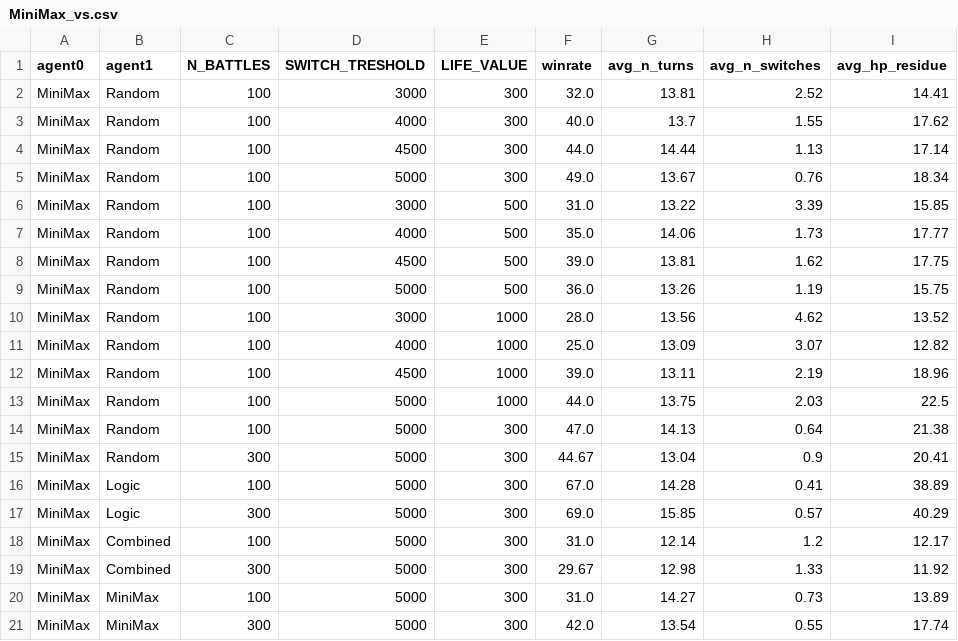
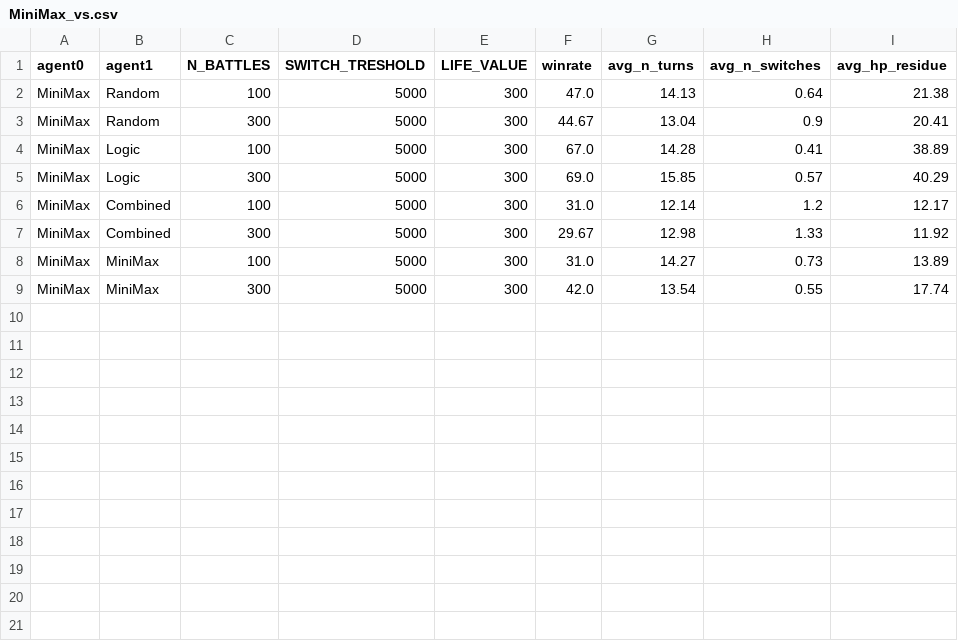
Before and after one commit to Giusgarus/Pokemon-battle-VGC, a CSV file: Agents/Statistics/MiniMax_vs.csv, drawn as a sheet.

```diff
--- a/Agents/Statistics/MiniMax_vs.csv
+++ b/Agents/Statistics/MiniMax_vs.csv
@@ -1,14 +1,2 @@
 agent0;agent1;N_BATTLES;SWITCH_TRESHOLD;LIFE_VALUE;winrate;avg_n_turns;avg_n_switches;avg_hp_residue
-MiniMax;Random;100;3000;300;32.0;13.81;2.52;14.41
-MiniMax;Random;100;4000;300;40.0;13.7;1.55;17.62
-MiniMax;Random;100;4500;300;44.0;14.44;1.13;17.14
-MiniMax;Random;100;5000;300;49.0;13.67;0.76;18.34
-MiniMax;Random;100;3000;500;31.0;13.22;3.39;15.85
-MiniMax;Random;100;4000;500;35.0;14.06;1.73;17.77
-MiniMax;Random;100;4500;500;39.0;13.81;1.62;17.75
-MiniMax;Random;100;5000;500;36.0;13.26;1.19;15.75
-MiniMax;Random;100;3000;1000;28.0;13.56;4.62;13.52
-MiniMax;Random;100;4000;1000;25.0;13.09;3.07;12.82
-MiniMax;Random;100;4500;1000;39.0;13.11;2.19;18.96
-MiniMax;Random;100;5000;1000;44.0;13.75;2.03;22.5
 MiniMax;Random;100;5000;300;47.0;14.13;0.64;21.38
```
Also changed, not shown: 8 other files.
